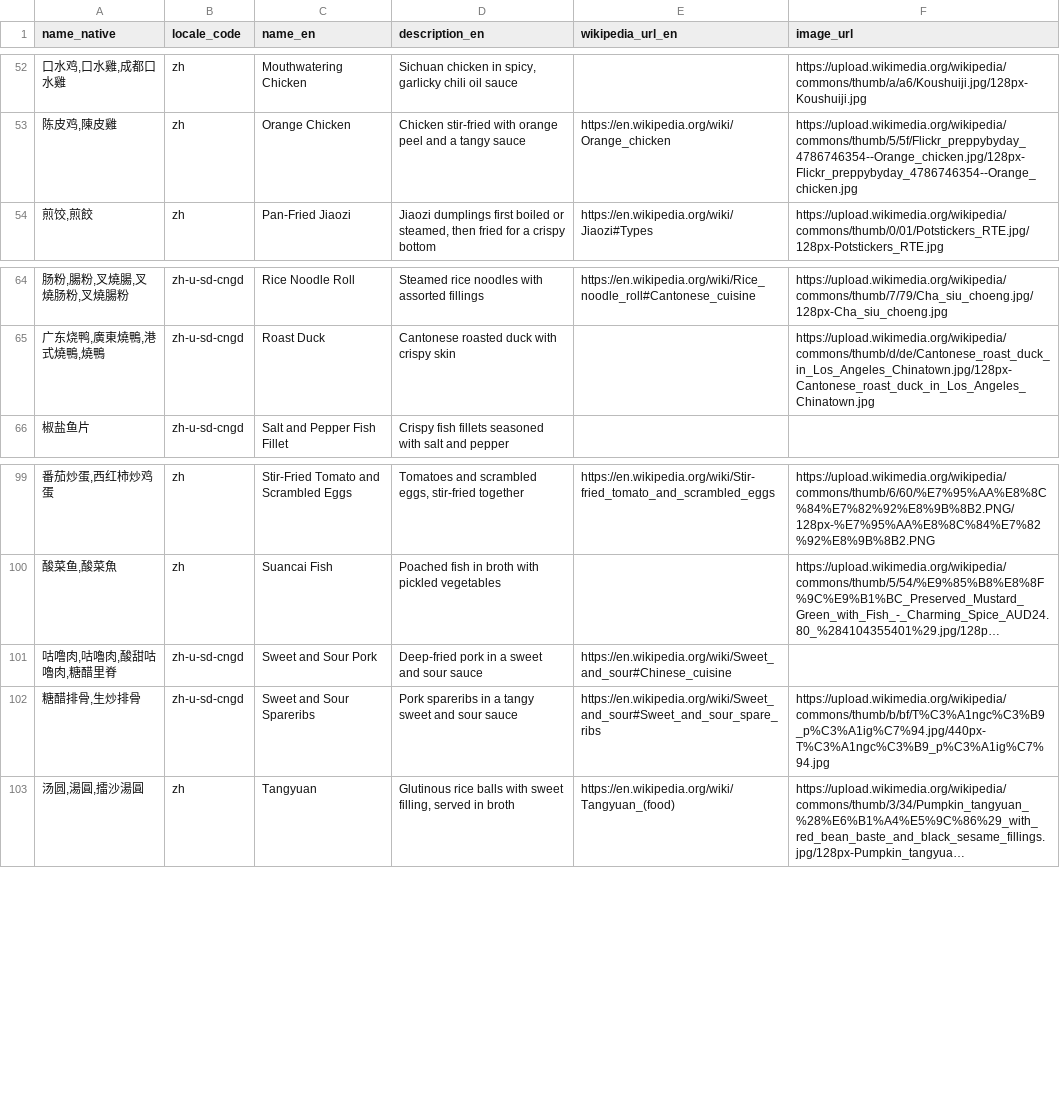
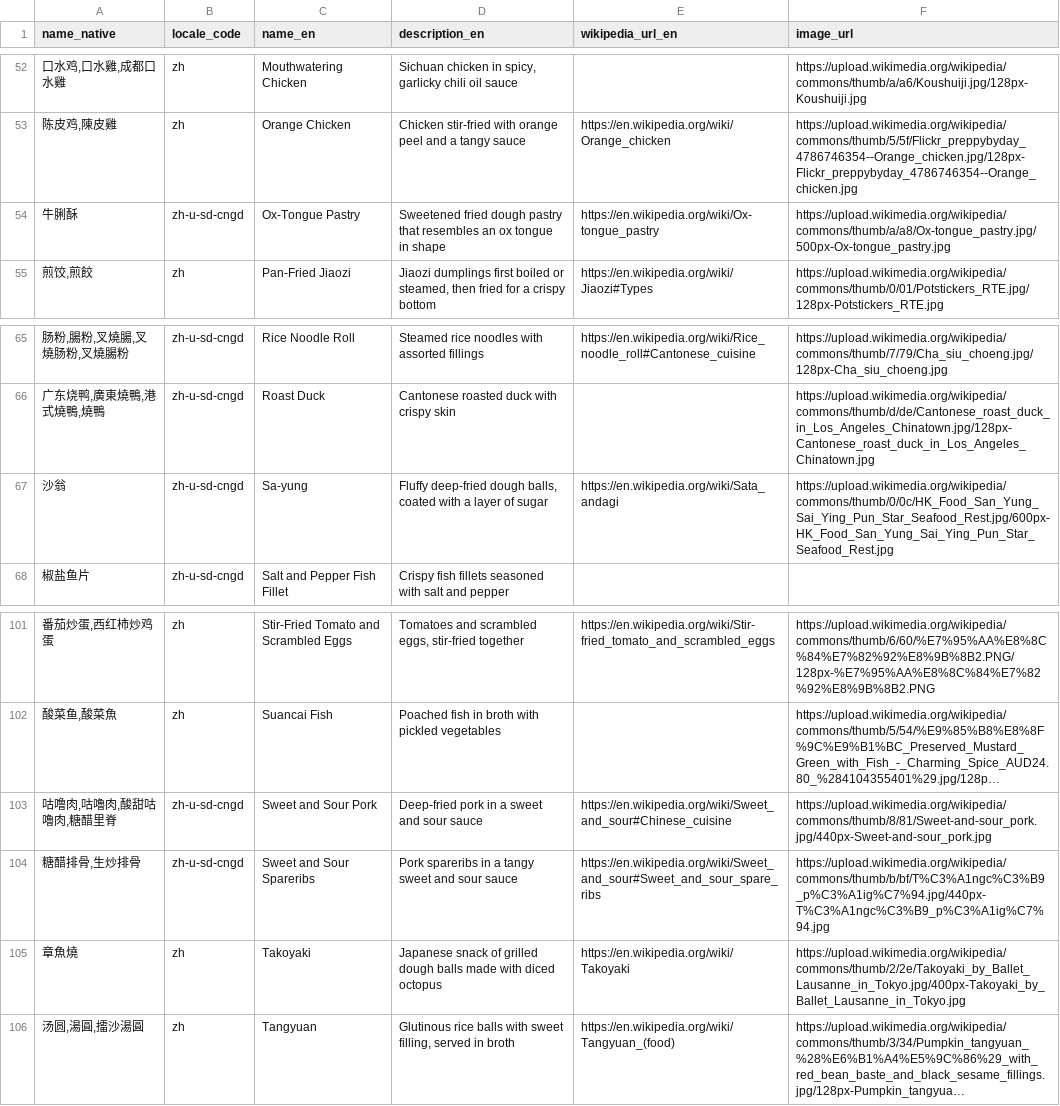
Before and after one commit to FoodTBD/menudb, a TSV file: data/known_dishes.tsv, drawn as a sheet; only a part is shown, gaps mark what is left out; long unchanged cells end in …; addresses are those after the commit; the diff names each change by its address in the sheet, - before the commit and + after, or states it on an @@ line.

```diff
--- a/data/known_dishes.tsv
+++ b/data/known_dishes.tsv
+row 54: 牛脷酥 | zh-u-sd-cngd | Ox-Tongue Pastry | Sweetened fried dough pastry that resembles an ox tongue in shape | https://en.wikipedia.org/wiki/Ox-tongue_pastry | https://upload.wikimedia.org/wikipedia/commons/thumb/a/a8/Ox-tongue_pastry.jpg/500px-Ox-tongue_pastry.jpg
+row 67: 沙翁 | zh-u-sd-cngd | Sa-yung | Fluffy deep-fried dough balls, coated with a layer of sugar | https://en.wikipedia.org/wiki/Sata_andagi | https://upload.wikimedia.org/wikipedia/commons/thumb/0/0c/HK_Food_San_Yung_Sai_Ying_Pun_Star_Seafood_Rest.jpg/600px-HK_Food_San_Yung_Sai_Ying_Pun_Star_Seafood_Rest.jpg
-F103 (image_url): (empty)
+F103 (image_url): https://upload.wikimedia.org/wikipedia/commons/thumb/8/81/Sweet-and-sour_pork.jpg/440px-Sweet-and-sour_pork.jpg
+row 105: 章魚燒 | zh | Takoyaki | Japanese snack of grilled dough balls made with diced octopus | https://en.wikipedia.org/wiki/Takoyaki | https://upload.wikimedia.org/wikipedia/commons/thumb/2/2e/Takoyaki_by_Ballet_Lausanne_in_Tokyo.jpg/400px-Takoyaki_by_Ballet_Lausanne_in_Tokyo.jpg
```
Also changed, not shown: data/known_terms.tsv, 12 other files.
